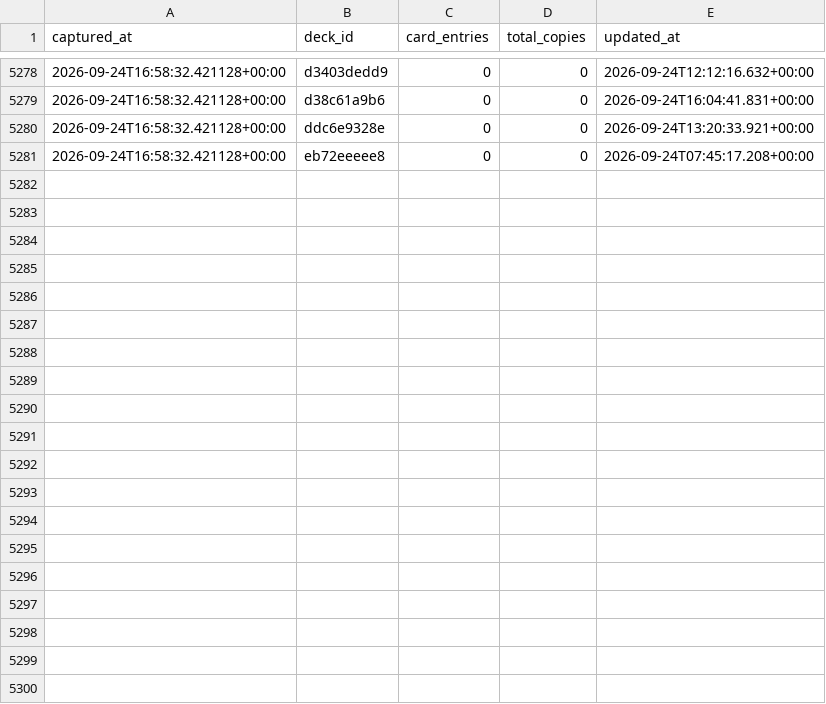
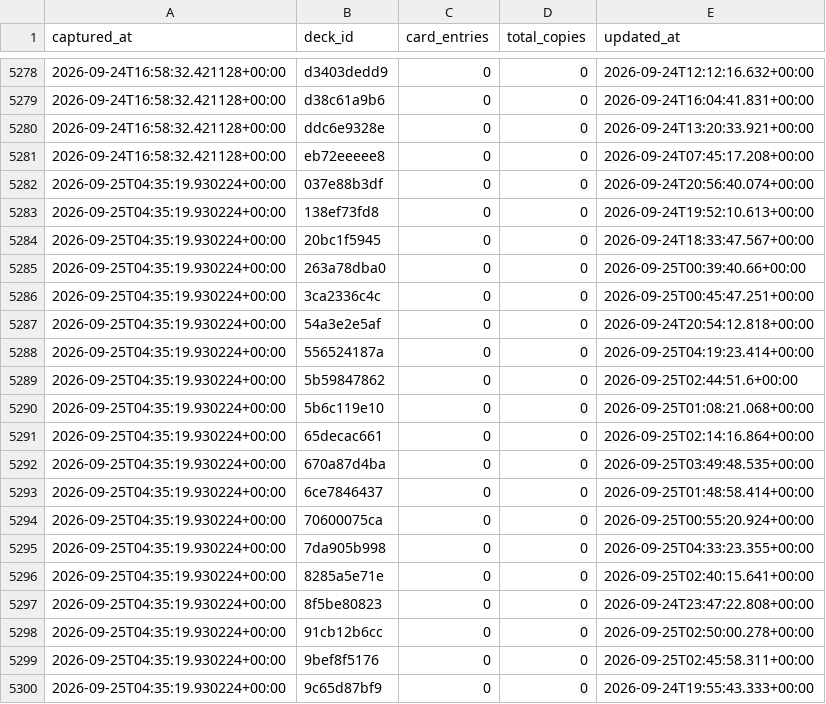
Before and after one commit to tantnlamma/PalworldTCGCache, a CSV file: history/decks.csv, drawn as a sheet; only a part is shown, gaps mark what is left out; the diff covers the shown part only.

```diff
--- a/history/decks.csv
+++ b/history/decks.csv
@@ -5281 +5281,20 @@ captured_at,deck_id,card_entries,total_copies,updated_at
 2026-09-24T16:58:32.421128+00:00,eb72eeeee8,0,0,2026-09-24T07:45:17.208+00:00
+2026-09-25T04:35:19.930224+00:00,037e88b3df,0,0,2026-09-24T20:56:40.074+00:00
+2026-09-25T04:35:19.930224+00:00,138ef73fd8,0,0,2026-09-24T19:52:10.613+00:00
+2026-09-25T04:35:19.930224+00:00,20bc1f5945,0,0,2026-09-24T18:33:47.567+00:00
+2026-09-25T04:35:19.930224+00:00,263a78dba0,0,0,2026-09-25T00:39:40.66+00:00
+2026-09-25T04:35:19.930224+00:00,3ca2336c4c,0,0,2026-09-25T00:45:47.251+00:00
+2026-09-25T04:35:19.930224+00:00,54a3e2e5af,0,0,2026-09-24T20:54:12.818+00:00
+2026-09-25T04:35:19.930224+00:00,556524187a,0,0,2026-09-25T04:19:23.414+00:00
+2026-09-25T04:35:19.930224+00:00,5b59847862,0,0,2026-09-25T02:44:51.6+00:00
+2026-09-25T04:35:19.930224+00:00,5b6c119e10,0,0,2026-09-25T01:08:21.068+00:00
+2026-09-25T04:35:19.930224+00:00,65decac661,0,0,2026-09-25T02:14:16.864+00:00
+2026-09-25T04:35:19.930224+00:00,670a87d4ba,0,0,2026-09-25T03:49:48.535+00:00
+2026-09-25T04:35:19.930224+00:00,6ce7846437,0,0,2026-09-25T01:48:58.414+00:00
+2026-09-25T04:35:19.930224+00:00,70600075ca,0,0,2026-09-25T00:55:20.924+00:00
+2026-09-25T04:35:19.930224+00:00,7da905b998,0,0,2026-09-25T04:33:23.355+00:00
+2026-09-25T04:35:19.930224+00:00,8285a5e71e,0,0,2026-09-25T02:40:15.641+00:00
+2026-09-25T04:35:19.930224+00:00,8f5be80823,0,0,2026-09-24T23:47:22.808+00:00
+2026-09-25T04:35:19.930224+00:00,91cb12b6cc,0,0,2026-09-25T02:50:00.278+00:00
+2026-09-25T04:35:19.930224+00:00,9bef8f5176,0,0,2026-09-25T02:45:58.311+00:00
+2026-09-25T04:35:19.930224+00:00,9c65d87bf9,0,0,2026-09-24T19:55:43.333+00:00
```
Also changed, not shown: 13 added rows elsewhere in this file, history/cards.csv, history/colors.csv, 8 other files.
